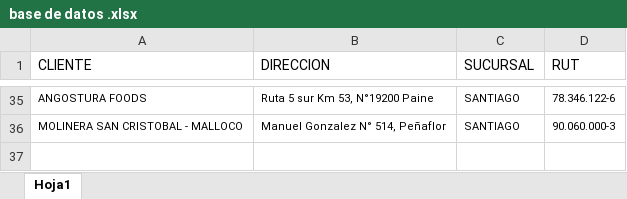
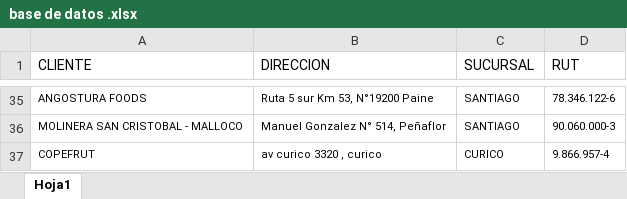
Before and after one commit to nicholaspalma/rentokil-app, an Excel workbook: base de datos .xlsx, sheet Hoja1, drawn as a sheet; only a part is shown, gaps mark what is left out; values as stored, in another font and other column widths than the file's, no borders; the diff names each change by its address in the sheet, - before the commit and + after, or states it on an @@ line.

Commit message:
Add files via upload

```diff
--- a/base de datos .xlsx (sheet Hoja1)
+++ b/base de datos .xlsx (sheet Hoja1)
+row 37: COPEFRUT | av curico 3320 , curico | CURICO | 9.866.957-4
```
